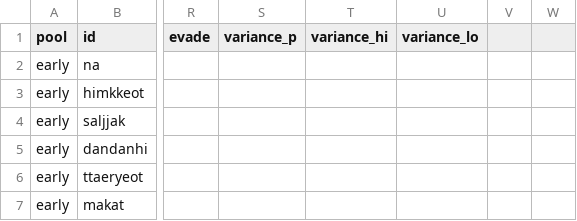
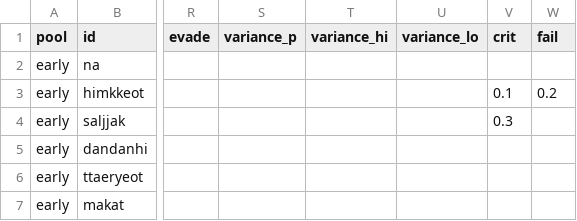
Before and after one commit to Yeop-Git/little_token, a CSV file: src/data/csv/words.csv, drawn as a sheet; only a part is shown, gaps mark what is left out; the diff names each change by its address in the sheet, - before the commit and + after, or states it on an @@ line.

```diff
--- a/src/data/csv/words.csv
+++ b/src/data/csv/words.csv
-V1: (empty)
+V1: crit
-W1: (empty)
+W1: fail
-V3 (crit): (empty)
+V3 (crit): 0.1
-W3 (fail): (empty)
+W3 (fail): 0.2
-V4 (crit): (empty)
+V4 (crit): 0.3
```
Also changed, not shown: 7 other files.
